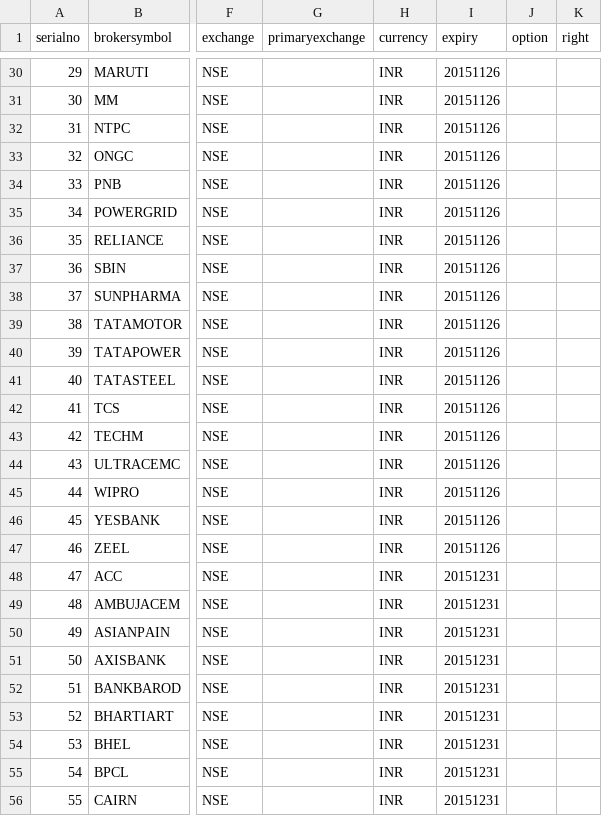
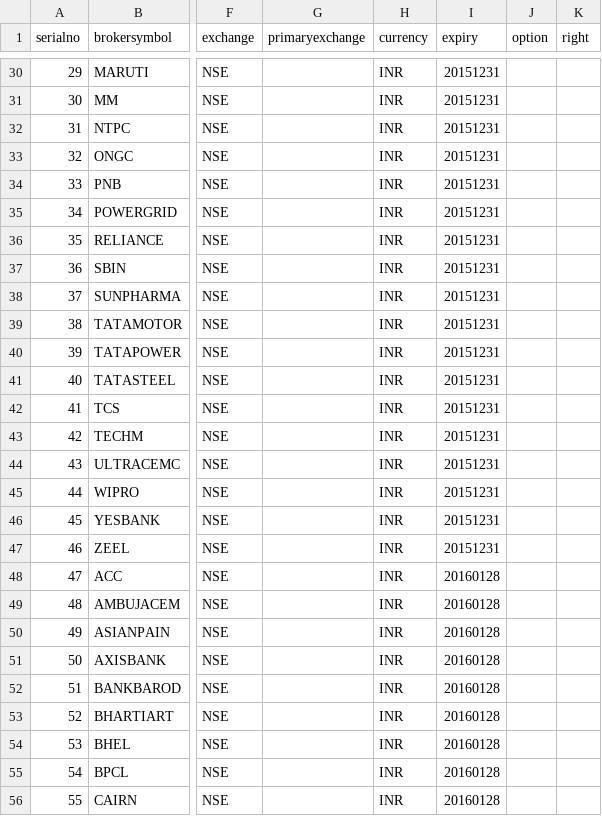
Before and after one commit to pankaj3009/strategies, a CSV file: 03-symbols-inr.csv, drawn as a sheet; only a part is shown, gaps mark what is left out; the diff covers the shown part only; the diff names each change by its address in the sheet, - before the commit and + after, or states it on an @@ line.

```diff
--- a/03-symbols-inr.csv
+++ b/03-symbols-inr.csv
-I30:I47 (expiry): 20151126
+I30:I47 (expiry): 20151231
-I48:I56 (expiry): 20151231
+I48:I56 (expiry): 20160128
```
Also changed, not shown: 61 edited cells elsewhere in this file, 02-futures-inr.csv, 06-symbols-inr.csv, 2 other files.
